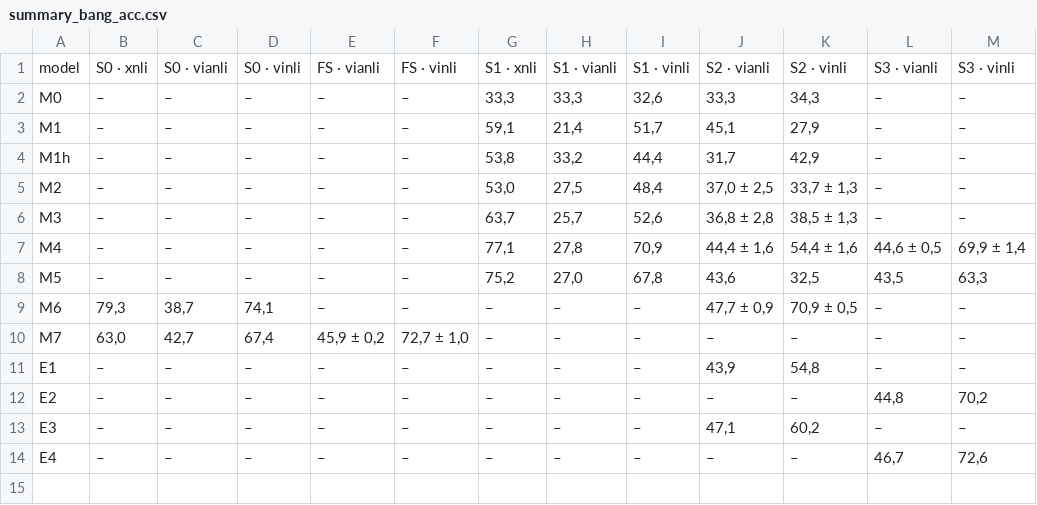
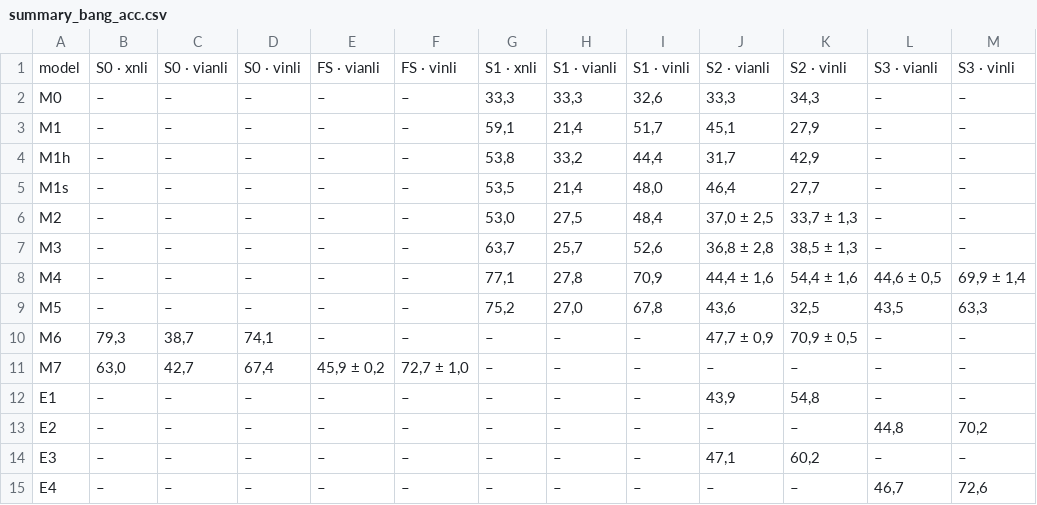
Before and after one commit to quanuiter/NLI, a CSV file: results/summary_bang_acc.csv, drawn as a sheet.

```diff
--- a/results/summary_bang_acc.csv
+++ b/results/summary_bang_acc.csv
@@ -4,2 +4,3 @@ M1,–,–,–,–,–,"59,1","21,4","51,7","45,1","27,9",–,–
 M1h,–,–,–,–,–,"53,8","33,2","44,4","31,7","42,9",–,–
+M1s,–,–,–,–,–,"53,5","21,4","48,0","46,4","27,7",–,–
 M2,–,–,–,–,–,"53,0","27,5","48,4","37,0 ± 2,5","33,7 ± 1,3",–,–
```
Also changed, not shown: results/summary.csv, results/summary_bang.csv, 28 other files.
